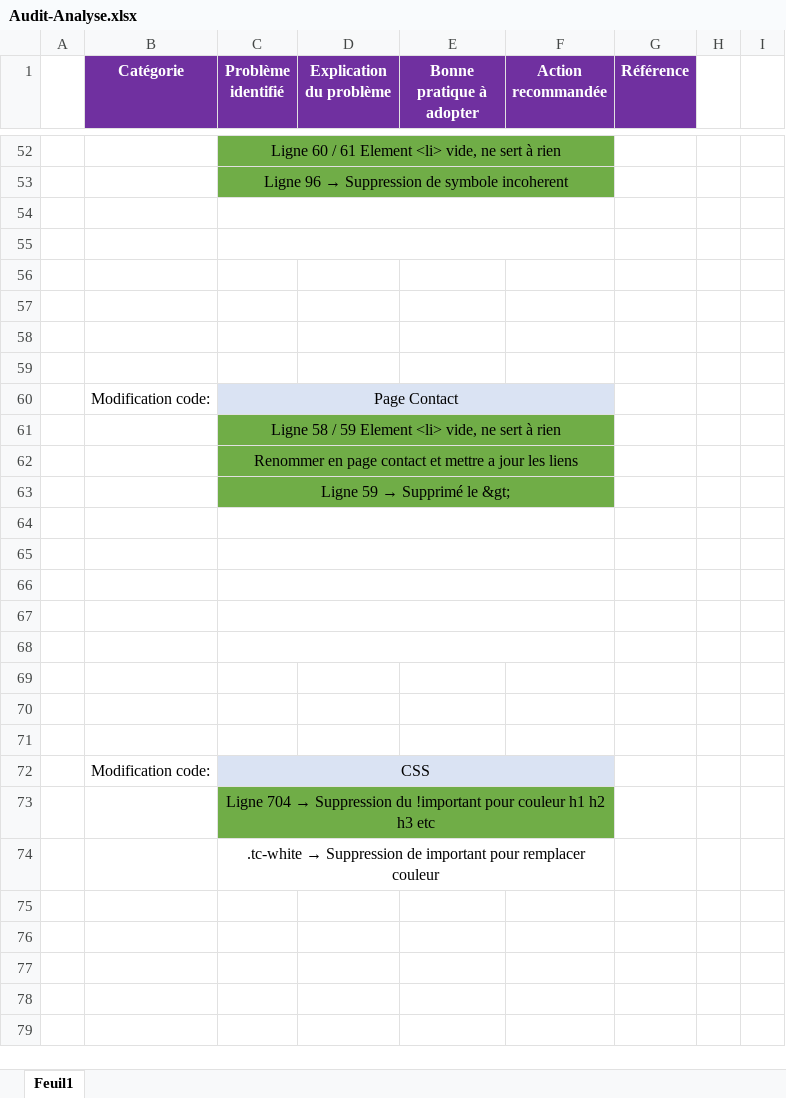
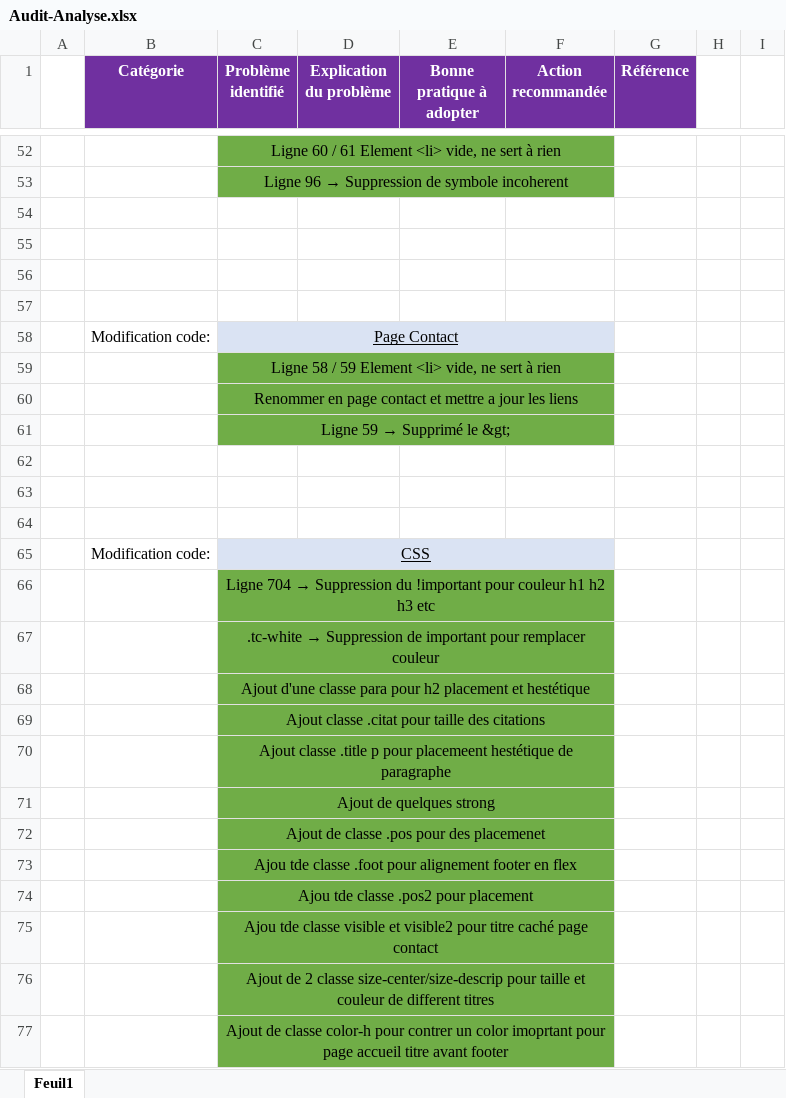
Before and after one commit to Simon-git26/SimonBalleuxPruvost-4-09022021, an Excel workbook: Audit-Analyse.xlsx, sheet Feuil1, drawn as a sheet; only a part is shown, gaps mark what is left out; values as stored, in another font and other column widths than the file's, no borders; removed rows and columns are numbered as before the commit, all else as after; the diff covers the shown part only; the diff names each change by its address in the sheet, - before the commit and + after, or states it on an @@ line.

Commit message:
Fini avec Rapport Excel

```diff
--- a/Audit-Analyse.xlsx (sheet Feuil1)
+++ b/Audit-Analyse.xlsx (sheet Feuil1)
-C54:F54 merged
-C55:F55 merged
-row 58: (empty)
-row 59: (empty)
-C58 underline: off
+C58 underline: on
-C64:F64 merged
-C65:F65 merged
-C66:F66 merged
-row 67: (empty)
-row 68: (empty)
-row 69: (empty)
-row 70: (empty)
-row 71: (empty)
-C65 underline: off
+C65 underline: on
-C67:F67 fill: none
+C67:F67 fill: #70AD47
+row 68:  |  | Ajout d'une classe para pour h2 placement et hestétique
+row 69:  |  | Ajout classe .citat pour taille des citations
+row 70:  |  | Ajout classe .title p pour placemeent hestétique de paragraphe
+row 71:  |  | Ajout de quelques strong
+row 72:  |  | Ajout de classe .pos pour des placemenet
+row 73:  |  | Ajou tde classe .foot pour alignement footer en flex
+row 74:  |  | Ajou tde classe .pos2 pour placement
+row 75:  |  | Ajou tde classe visible et visible2 pour titre caché page contact
+row 76:  |  | Ajout de 2 classe size-center/size-descrip pour taille et couleur de different titres
+row 77:  |  | Ajout de classe color-h pour contrer un color imoprtant pour page accueil titre avant footer
```
Also changed, not shown: cell formats elsewhere in this sheet.
